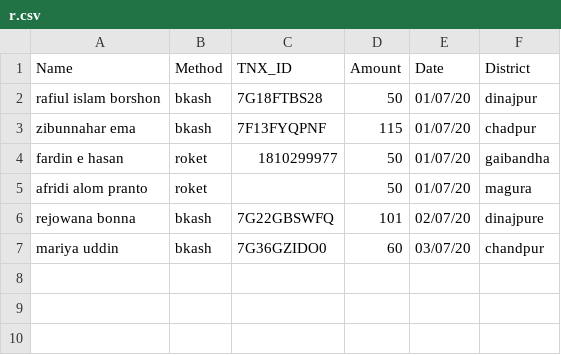
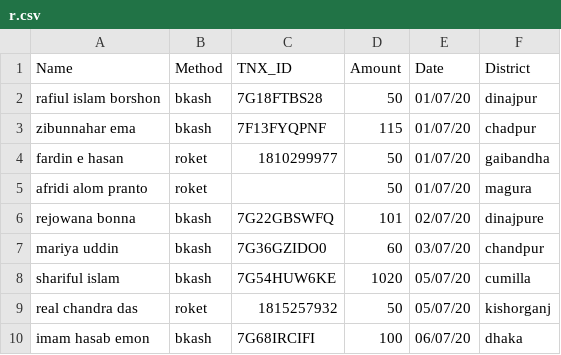
Before and after one commit to epsilonot/covid19_donation, a CSV file: d/20/7/r.csv, drawn as a sheet.

Commit message:
N added

```diff
--- a/d/20/7/r.csv
+++ b/d/20/7/r.csv
@@ -7 +7,4 @@ rejowana bonna,bkash,7G22GBSWFQ,101,02/07/20,dinajpure
 mariya uddin,bkash,7G36GZIDO0,60,03/07/20,chandpur
+shariful islam,bkash,7G54HUW6KE,1020,05/07/20,cumilla
+real chandra das,roket,1815257932,50,05/07/20,kishorganj
+imam hasab emon,bkash,7G68IRCIFI,100,06/07/20,dhaka
```
